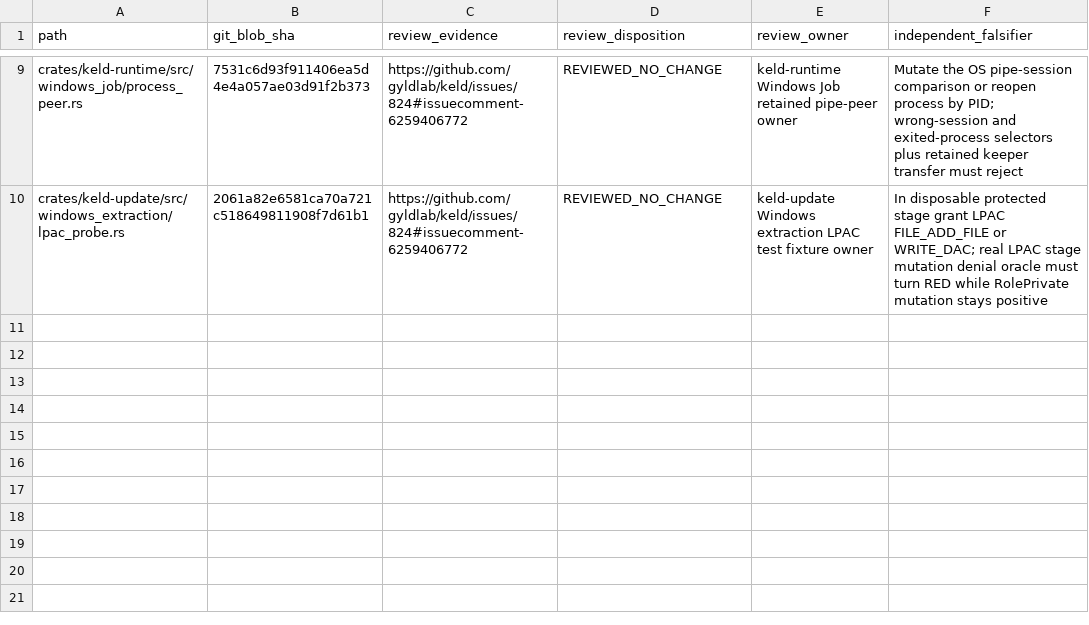
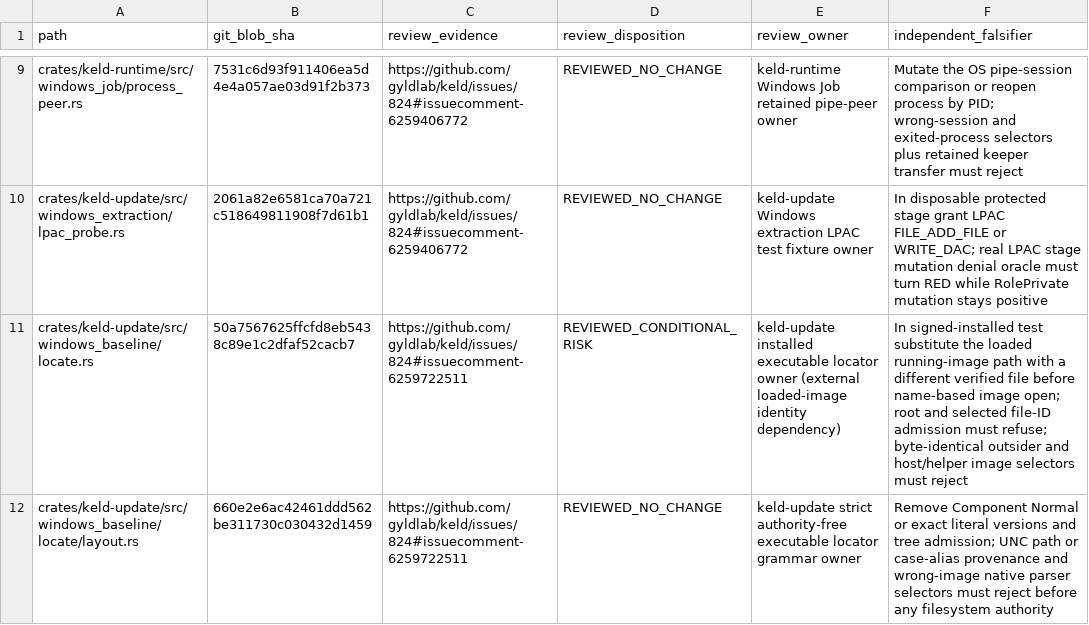
Before and after one commit to amishabenramani/keld, a CSV file: docs/audits/windows-2026-10-18-reviewed-blobs.csv, drawn as a sheet; only a part is shown, gaps mark what is left out.

Commit message:
docs(audit/windows): pin original executable locator source reviews (GH-824)

```diff
--- a/docs/audits/windows-2026-10-18-reviewed-blobs.csv
+++ b/docs/audits/windows-2026-10-18-reviewed-blobs.csv
@@ -10 +10,3 @@ path,git_blob_sha,review_evidence,review_disposition,review_owner,independent_fa
 "crates/keld-update/src/windows_extraction/lpac_probe.rs","2061a82e6581ca70a721c518649811908f7d61b1","https://github.com/gyldlab/keld/issues/824#issuecomment-6259406772","REVIEWED_NO_CHANGE","keld-update Windows extraction LPAC test fixture owner","In disposable protected stage grant LPAC FILE_ADD_FILE or WRITE_DAC; real LPAC stage mutation denial oracle must turn RED while RolePrivate mutation stays positive"
+"crates/keld-update/src/windows_baseline/locate.rs",50a7567625ffcfd8eb5438c89e1c2dfaf52cacb7,"https://github.com/gyldlab/keld/issues/824#issuecomment-6259722511","REVIEWED_CONDITIONAL_RISK","keld-update installed executable locator owner (external loaded-image identity dependency)","In signed-installed test substitute the loaded running-image path with a different verified file before name-based image open; root and selected file-ID admission must refuse; byte-identical outsider and host/helper image selectors must reject"
+"crates/keld-update/src/windows_baseline/locate/layout.rs",660e2e6ac42461ddd562be311730c030432d1459,"https://github.com/gyldlab/keld/issues/824#issuecomment-6259722511","REVIEWED_NO_CHANGE","keld-update strict authority-free executable locator grammar owner","Remove Component Normal or exact literal versions and tree admission; UNC path or case-alias provenance and wrong-image native parser selectors must reject before any filesystem authority"
```
Also changed, not shown: docs/audits/windows-2026-10-18-b9b3c10a-ledger.csv, 2 other files.
